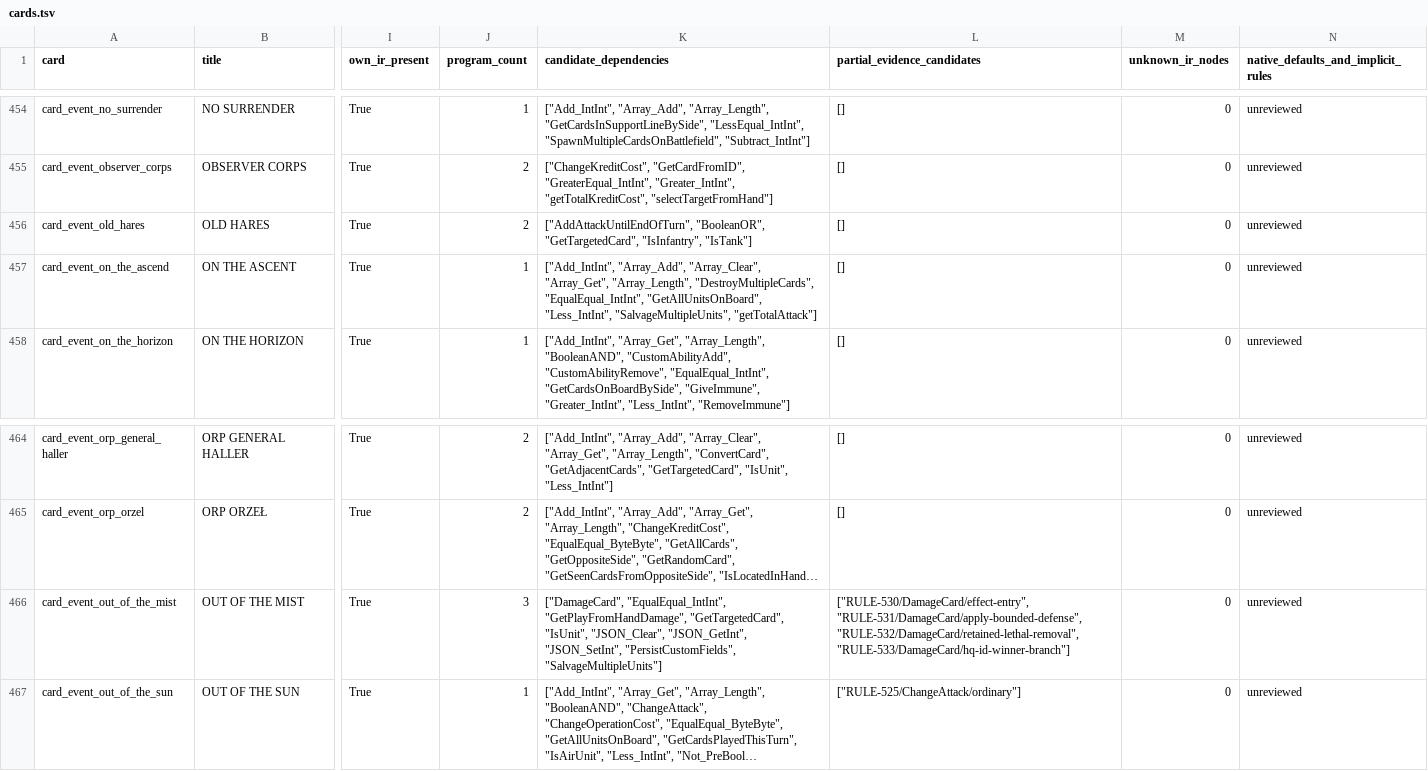
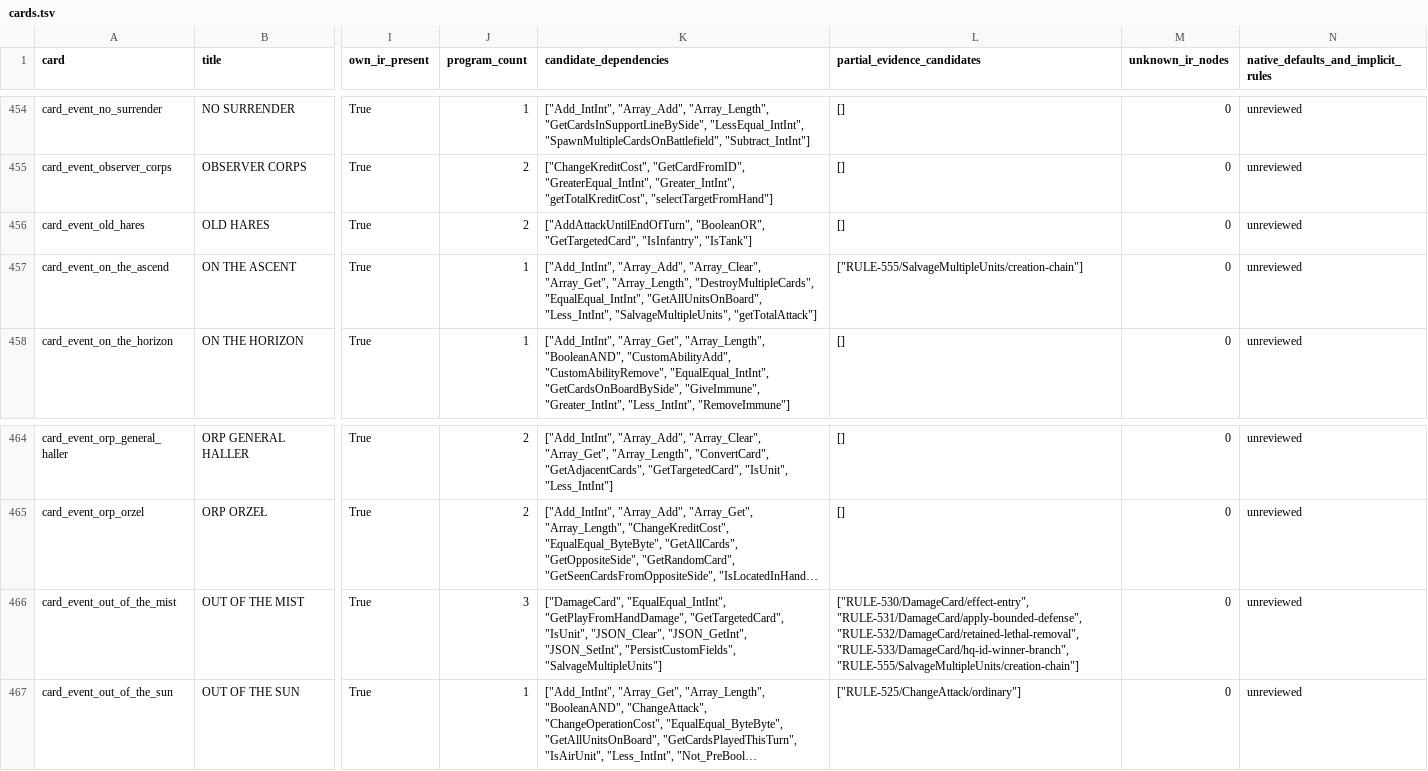
Before and after one commit to Xuewu-awa/KLink-bot, a TSV file: out/audit/coverage-matrix/cards.tsv, drawn as a sheet; only a part is shown, gaps mark what is left out; long unchanged cells end in …; the diff names each change by its address in the sheet, - before the commit and + after, or states it on an @@ line.

```diff
--- a/out/audit/coverage-matrix/cards.tsv
+++ b/out/audit/coverage-matrix/cards.tsv
-L457 (partial_evidence_candidates): []
+L457 (partial_evidence_candidates): ["RULE-555/SalvageMultipleUnits/creation-chain"]
-L466 (partial_evidence_candidates): …"RULE-531/DamageCard/apply-bounded-defense", "RULE-532/DamageCard/retained-lethal-removal", "RULE-533/DamageCard/hq-id-winner-branch"]
+L466 (partial_evidence_candidates): …"RULE-531/DamageCard/apply-bounded-defense", "RULE-532/DamageCard/retained-lethal-removal", "RULE-533/DamageCard/hq-id-winner-branch", "RULE-555/SalvageMultipleUnits/creation-chain"]
```
Also changed, not shown: out/audit/coverage-matrix/dependencies.tsv, out/audit/coverage-matrix/open_items.tsv, 16 other files.
